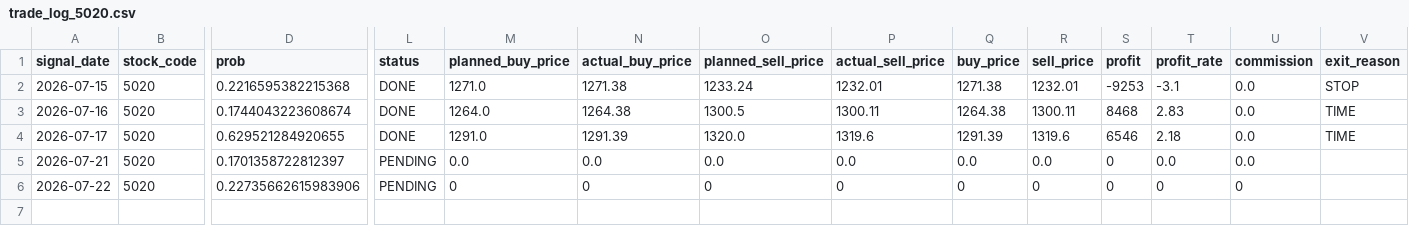
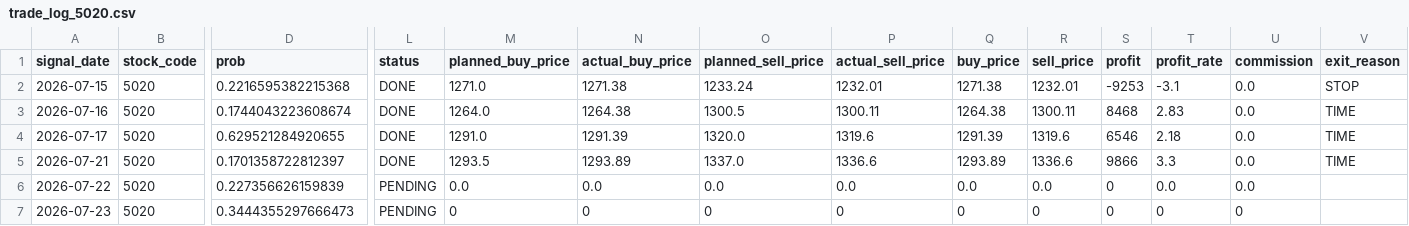
Before and after one commit to ta1k1-arakawa/stock-analyzer, a CSV file: data/trade_log_5020.csv, drawn as a sheet; only a part is shown, gaps mark what is left out; rows hold the shown columns only; the diff names each change by its address in the sheet, - before the commit and + after, or states it on an @@ line.

```diff
--- a/data/trade_log_5020.csv
+++ b/data/trade_log_5020.csv
-L5 (status): PENDING
+L5 (status): DONE
-M5 (planned_buy_price): 0.0
+M5 (planned_buy_price): 1293.5
-N5 (actual_buy_price): 0.0
+N5 (actual_buy_price): 1293.89
-O5 (planned_sell_price): 0.0
+O5 (planned_sell_price): 1337.0
-P5 (actual_sell_price): 0.0
+P5 (actual_sell_price): 1336.6
-Q5 (buy_price): 0.0
+Q5 (buy_price): 1293.89
-R5 (sell_price): 0.0
+R5 (sell_price): 1336.6
-S5 (profit): 0
+S5 (profit): 9866
-T5 (profit_rate): 0.0
+T5 (profit_rate): 3.3
-V5 (exit_reason): (empty)
+V5 (exit_reason): TIME
-D6 (prob): 0.22735662615983906
+D6 (prob): 0.227356626159839
-M6 (planned_buy_price): 0
+M6 (planned_buy_price): 0.0
-N6 (actual_buy_price): 0
+N6 (actual_buy_price): 0.0
-O6 (planned_sell_price): 0
+O6 (planned_sell_price): 0.0
-P6 (actual_sell_price): 0
+P6 (actual_sell_price): 0.0
-Q6 (buy_price): 0
+Q6 (buy_price): 0.0
-R6 (sell_price): 0
+R6 (sell_price): 0.0
-T6 (profit_rate): 0
+T6 (profit_rate): 0.0
-U6 (commission): 0
+U6 (commission): 0.0
+row 7: 2026-07-23 | 5020 | 0.3444355297666473 | PENDING | 0 | 0 | 0 | 0 | 0 | 0 | 0 | 0 | 0
```
Also changed, not shown: data/trade_log_7211.csv.
